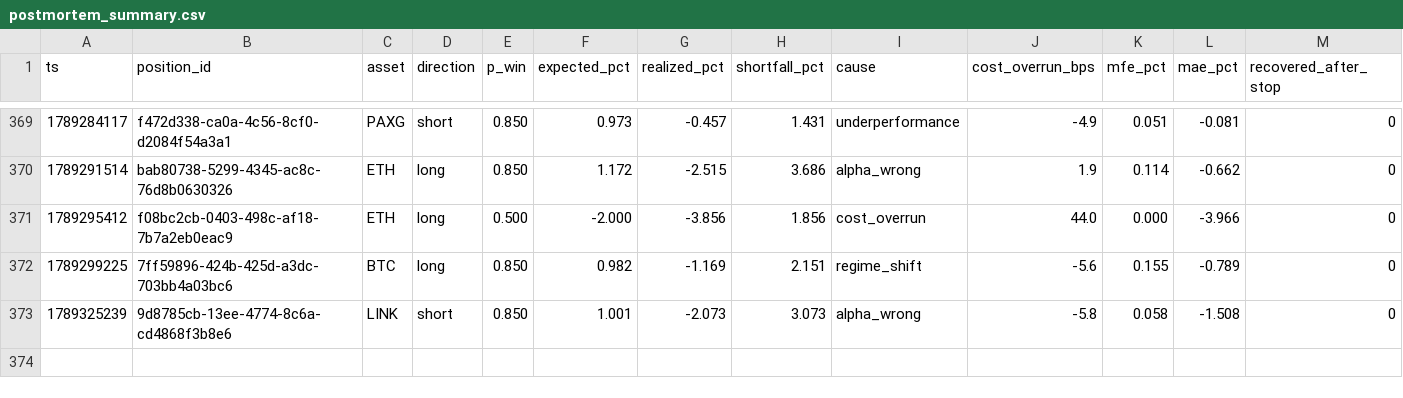
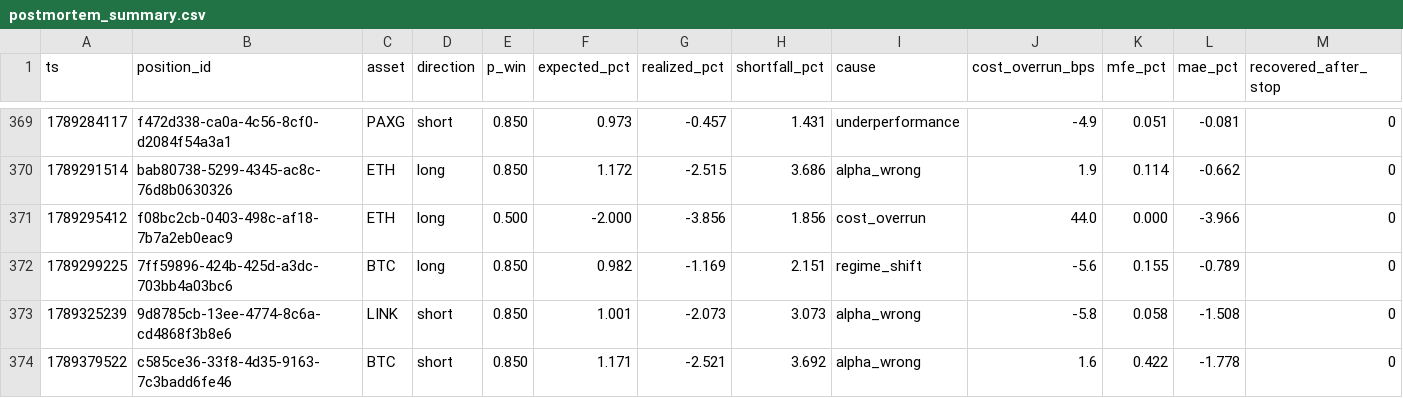
Before and after one commit to jrigoni35-gif/liquiditybot_ab, a CSV file: sessions/pc-live/postmortem_summary.csv, drawn as a sheet; only a part is shown, gaps mark what is left out; rows hold the shown columns only; the diff names each change by its address in the sheet, - before the commit and + after, or states it on an @@ line.

Commit message:
telemetry: sidecar backup @ 3f891c19 (29136 rows, pc-live)

```diff
--- a/sessions/pc-live/postmortem_summary.csv
+++ b/sessions/pc-live/postmortem_summary.csv
+row 374: 1789379522 | c585ce36-33f8-4d35-9163-7c3badd6fe46 | BTC | short | 0.850 | 1.171 | -2.521 | 3.692 | alpha_wrong | 1.6 | 0.422 | -1.778 | 0
```
Also changed, not shown: 6 other files.
